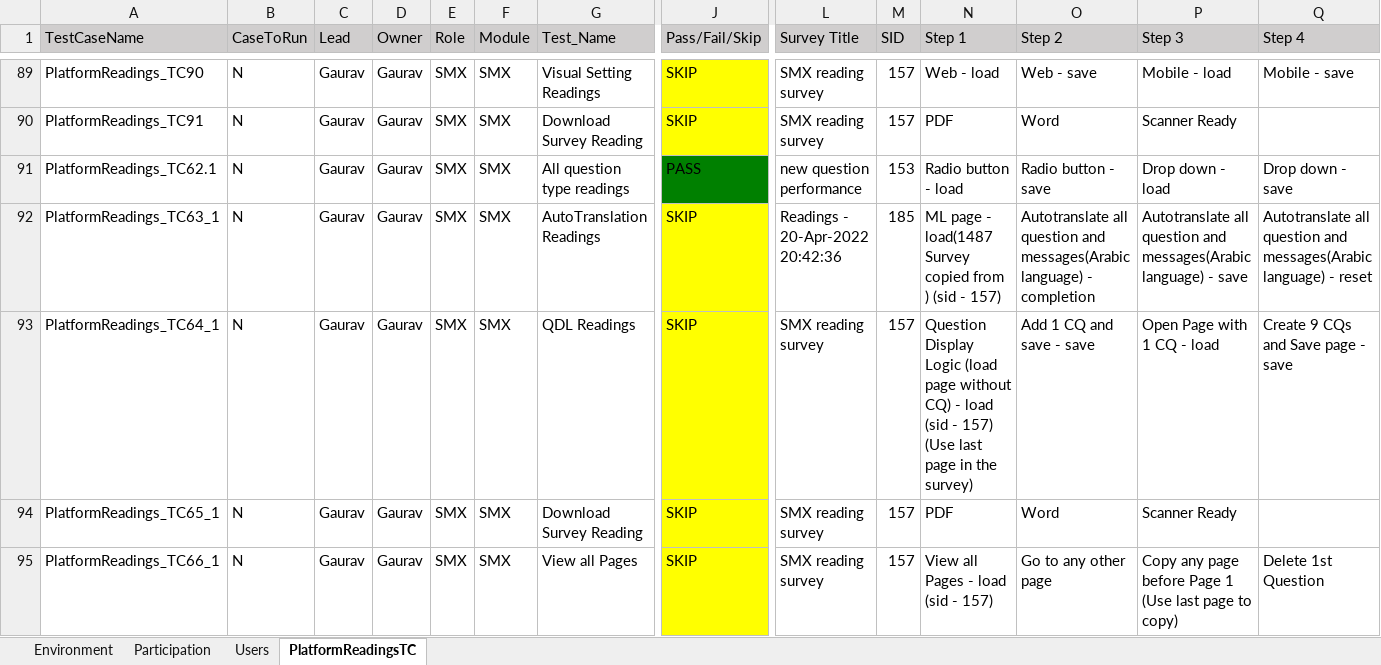
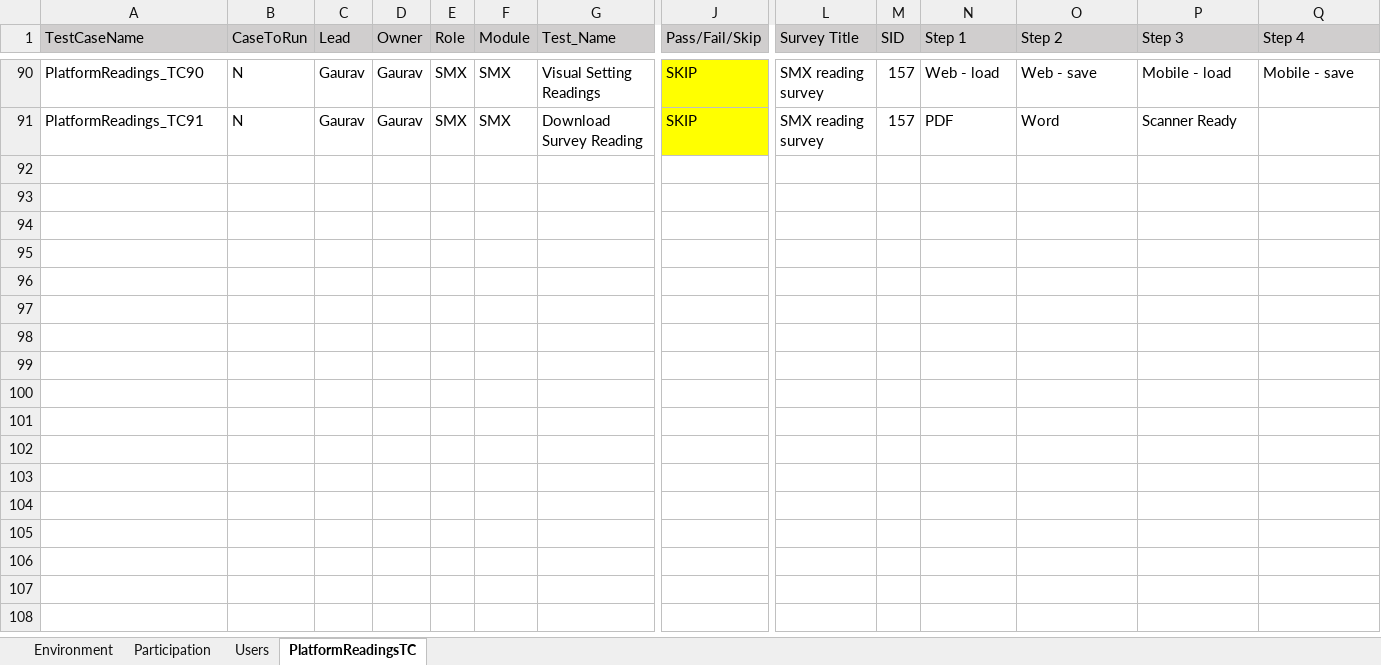
Before and after one commit to numankureshi/AuroraV2, an Excel workbook: Engage/Sogo-Performance/src/main/resources/excelfiles/Sogo_PlatformReadings.xlsx, sheet PlatformReadingsTC, drawn as a sheet; only a part is shown, gaps mark what is left out; values as stored, in another font and other column widths than the file's, no borders; removed rows and columns are numbered as before the commit, all else as after; rows hold the shown columns only; the diff covers the shown part only; the diff names each change by its address in the sheet, - before the commit and + after, or states it on an @@ line.

```diff
--- a/Engage/Sogo-Performance/src/main/resources/excelfiles/Sogo_PlatformReadings.xlsx (sheet PlatformReadingsTC)
+++ b/Engage/Sogo-Performance/src/main/resources/excelfiles/Sogo_PlatformReadings.xlsx (sheet PlatformReadingsTC)
-row 91: PlatformReadings_TC62.1 | N | Gaurav | Gaurav | SMX | SMX | All question type readings | PASS | new question performance | 153 | Radio button - load | Radio button - save | Drop down - load | Drop down - save
-row 92: PlatformReadings_TC63_1 | N | Gaurav | Gaurav | SMX | SMX | AutoTranslation Readings | SKIP | Readings - 20-Apr-2022 20:42:36 | 185 | ML page - load(1487 Survey copied from ) (sid - 157) | Autotranslate all question and messages(Arabic language) - completion | Autotranslate all question and messages(Arabic language) - save | Autotranslate all question and messages(Arabic language) - reset
-row 93: PlatformReadings_TC64_1 | N | Gaurav | Gaurav | SMX | SMX | QDL Readings | SKIP | SMX reading survey | 157 | Question Display Logic (load page without CQ) - load (sid - 157) (Use last page in the survey) | Add 1 CQ and save - save | Open Page with 1 CQ - load | Create 9 CQs and Save page - save
-row 94: PlatformReadings_TC65_1 | N | Gaurav | Gaurav | SMX | SMX | Download Survey Reading | SKIP | SMX reading survey | 157 | PDF | Word | Scanner Ready
-row 95: PlatformReadings_TC66_1 | N | Gaurav | Gaurav | SMX | SMX | View all Pages | SKIP | SMX reading survey | 157 | View all Pages - load (sid - 157) | Go to any other page | Copy any page before Page 1 (Use last page to copy) | Delete 1st Question
```
Also changed, not shown: 1 added row and 5 removed rows elsewhere in this sheet, 3 other files.
